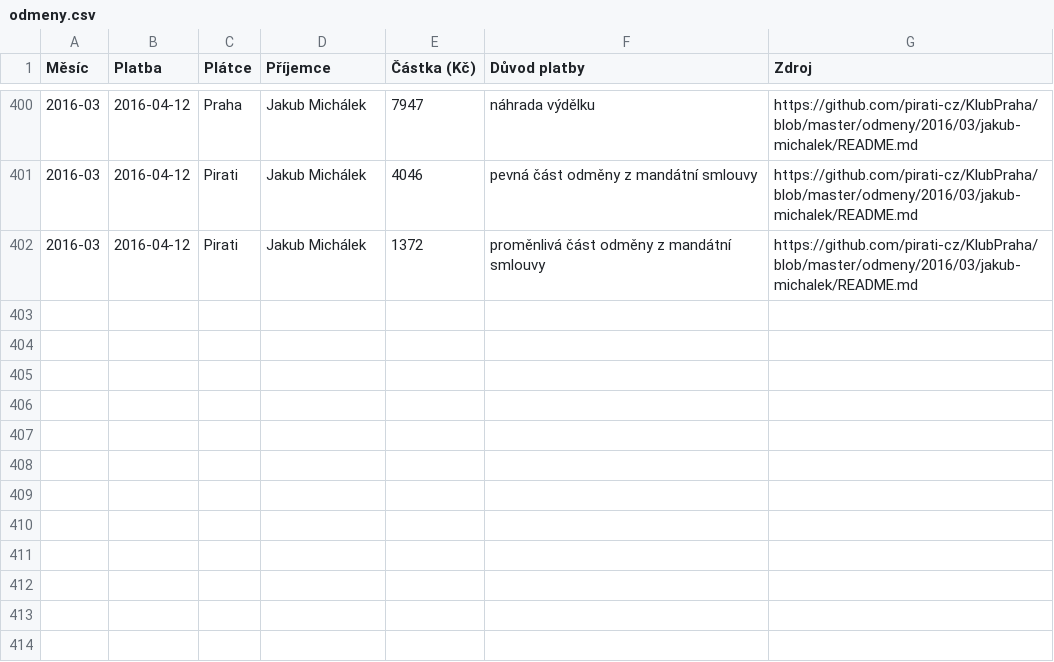
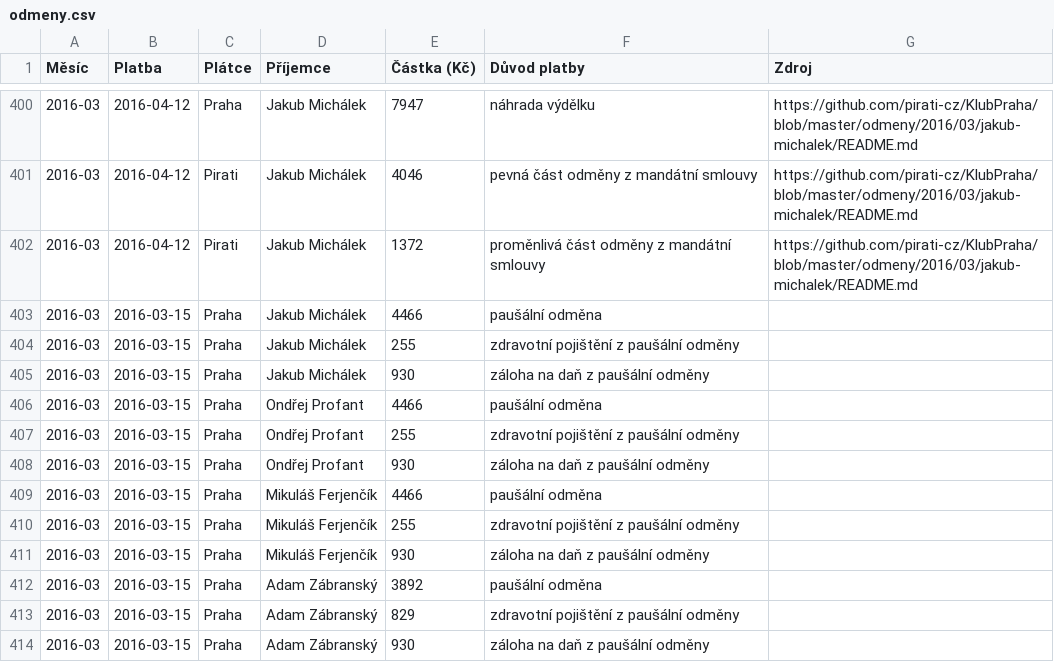
Before and after one commit to pirati-cz/KlubPraha, a CSV file: odmeny/odmeny.csv, drawn as a sheet; only a part is shown, gaps mark what is left out.

Commit message:
nove

```diff
--- a/odmeny/odmeny.csv
+++ b/odmeny/odmeny.csv
@@ -402 +402,13 @@ Měsíc,Platba,Plátce,Příjemce,Částka (Kč),Důvod platby,Zdroj
 2016-03,2016-04-12,Pirati,Jakub Michálek,1372,proměnlivá část odměny z mandátní smlouvy,https://github.com/pirati-cz/KlubPraha/blob/master/odmeny/2016/03/jakub-michalek/README.md
+2016-03,2016-03-15,Praha,Jakub Michálek,4466,paušální odměna,
+2016-03,2016-03-15,Praha,Jakub Michálek,255,zdravotní pojištění z paušální odměny,
+2016-03,2016-03-15,Praha,Jakub Michálek,930,záloha na daň z paušální odměny,
+2016-03,2016-03-15,Praha,Ondřej Profant,4466,paušální odměna,
+2016-03,2016-03-15,Praha,Ondřej Profant,255,zdravotní pojištění z paušální odměny,
+2016-03,2016-03-15,Praha,Ondřej Profant,930,záloha na daň z paušální odměny,
+2016-03,2016-03-15,Praha,Mikuláš Ferjenčík,4466,paušální odměna,
+2016-03,2016-03-15,Praha,Mikuláš Ferjenčík,255,zdravotní pojištění z paušální odměny,
+2016-03,2016-03-15,Praha,Mikuláš Ferjenčík,930,záloha na daň z paušální odměny,
+2016-03,2016-03-15,Praha,Adam Zábranský,3892,paušální odměna,
+2016-03,2016-03-15,Praha,Adam Zábranský,829,zdravotní pojištění z paušální odměny,
+2016-03,2016-03-15,Praha,Adam Zábranský,930,záloha na daň z paušální odměny,
```
